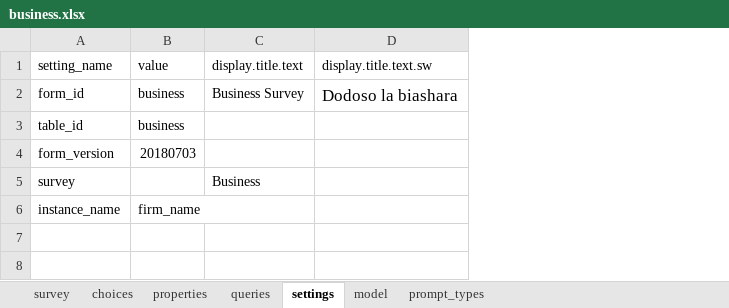
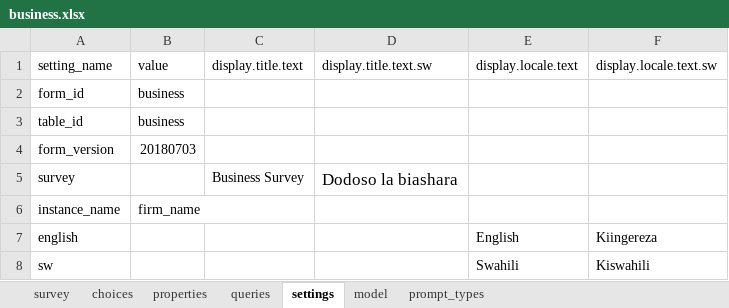
Before and after one commit to clarlars/app-designer, an Excel workbook: app/config/tables/business/forms/business/business.xlsx, sheet settings, drawn as a sheet; values as stored, in another font and other column widths than the file's, no borders; the diff names each change by its address in the sheet, - before the commit and + after, or states it on an @@ line.

```diff
--- a/app/config/tables/business/forms/business/business.xlsx (sheet settings)
+++ b/app/config/tables/business/forms/business/business.xlsx (sheet settings)
+column E, row 1: display.locale.text
+column F, row 1: display.locale.text.sw
-C2: Business Survey
+C2: (empty)
-D2: Dodoso la biashara
+D2: (empty)
-C5: Business
+C5: Business Survey
-D5: (empty)
+D5: Dodoso la biashara
+row 7: english |  |  |  | English | Kiingereza
+row 8: sw |  |  |  | Swahili | Kiswahili
```
Also changed, not shown: sheet survey, sheet choices, sheet prompt_types, app/config/assets/framework/forms/framework/framework.xlsx, app/config/tables/business/forms/enrollment/enrollment.xlsx, 9 other files.
